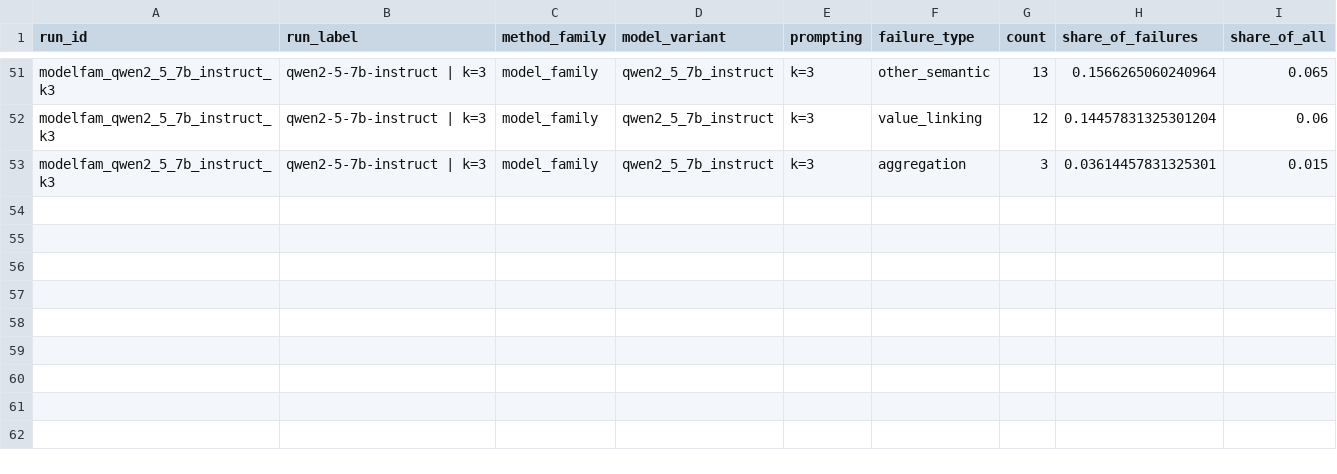
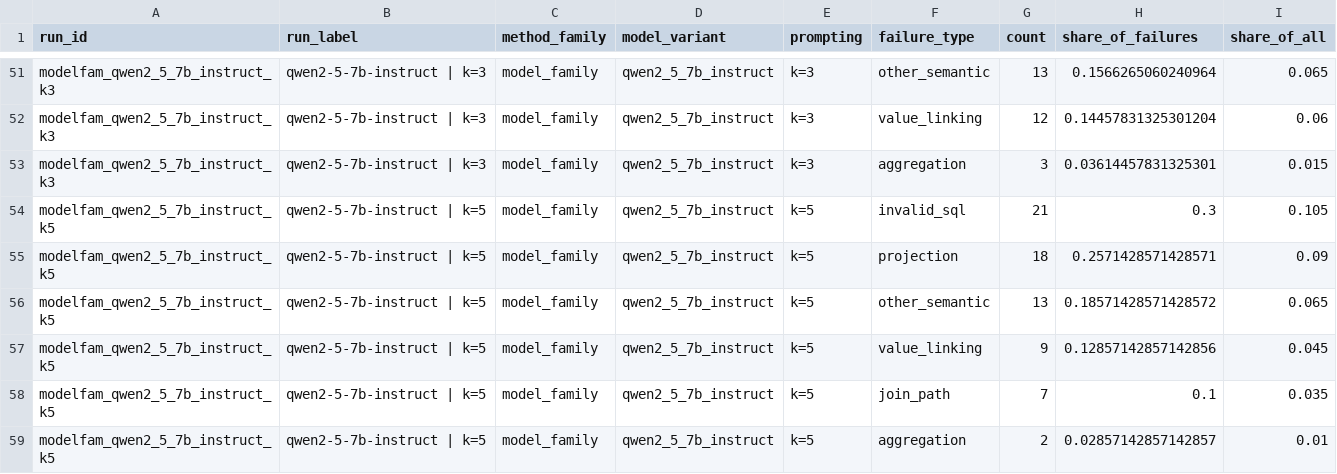
Before and after one commit to MacKenzieOBrian/NLtoSQL, a CSV file: results/analysis/failure_taxonomy.csv, drawn as a sheet; only a part is shown, gaps mark what is left out; the diff names each change by its address in the sheet, - before the commit and + after, or states it on an @@ line.

Commit message:
Update analysis stats docs and import Qwen sweep artifacts

```diff
--- a/results/analysis/failure_taxonomy.csv
+++ b/results/analysis/failure_taxonomy.csv
+row 54: modelfam_qwen2_5_7b_instruct_k5 | qwen2-5-7b-instruct | k=5 | model_family | qwen2_5_7b_instruct | k=5 | invalid_sql | 21 | 0.3 | 0.105
+row 55: modelfam_qwen2_5_7b_instruct_k5 | qwen2-5-7b-instruct | k=5 | model_family | qwen2_5_7b_instruct | k=5 | projection | 18 | 0.2571428571428571 | 0.09
+row 56: modelfam_qwen2_5_7b_instruct_k5 | qwen2-5-7b-instruct | k=5 | model_family | qwen2_5_7b_instruct | k=5 | other_semantic | 13 | 0.18571428571428572 | 0.065
+row 57: modelfam_qwen2_5_7b_instruct_k5 | qwen2-5-7b-instruct | k=5 | model_family | qwen2_5_7b_instruct | k=5 | value_linking | 9 | 0.12857142857142856 | 0.045
+row 58: modelfam_qwen2_5_7b_instruct_k5 | qwen2-5-7b-instruct | k=5 | model_family | qwen2_5_7b_instruct | k=5 | join_path | 7 | 0.1 | 0.035
+row 59: modelfam_qwen2_5_7b_instruct_k5 | qwen2-5-7b-instruct | k=5 | model_family | qwen2_5_7b_instruct | k=5 | aggregation | 2 | 0.02857142857142857 | 0.01
```
Also changed, not shown: results/analysis/overall_metrics_long.csv, results/analysis/overall_metrics_wide.csv, 26 other files.
